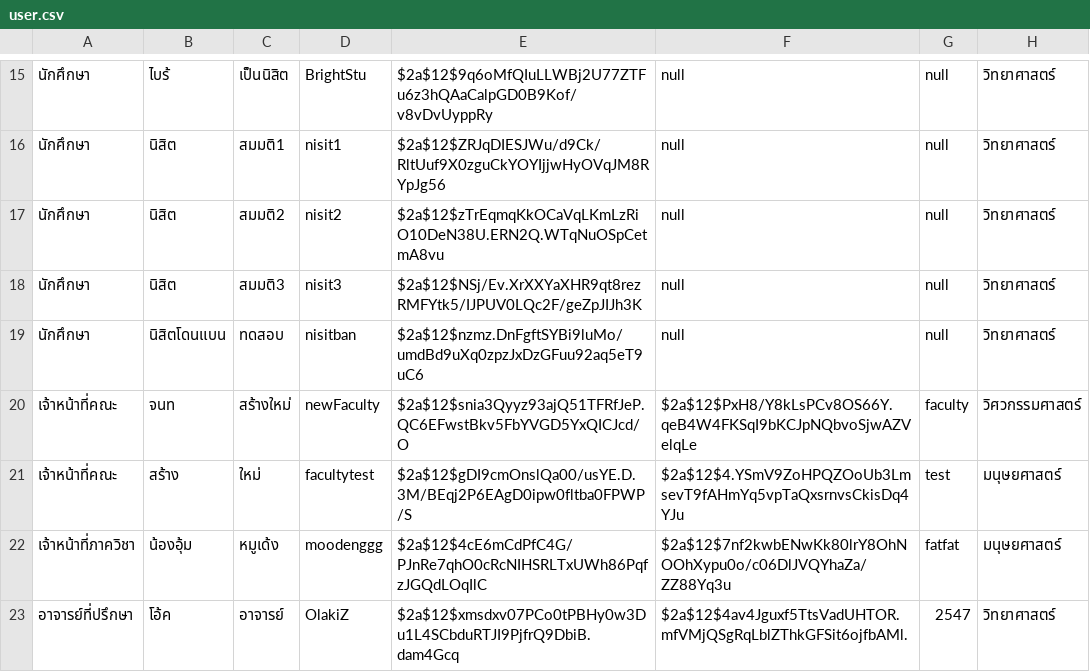
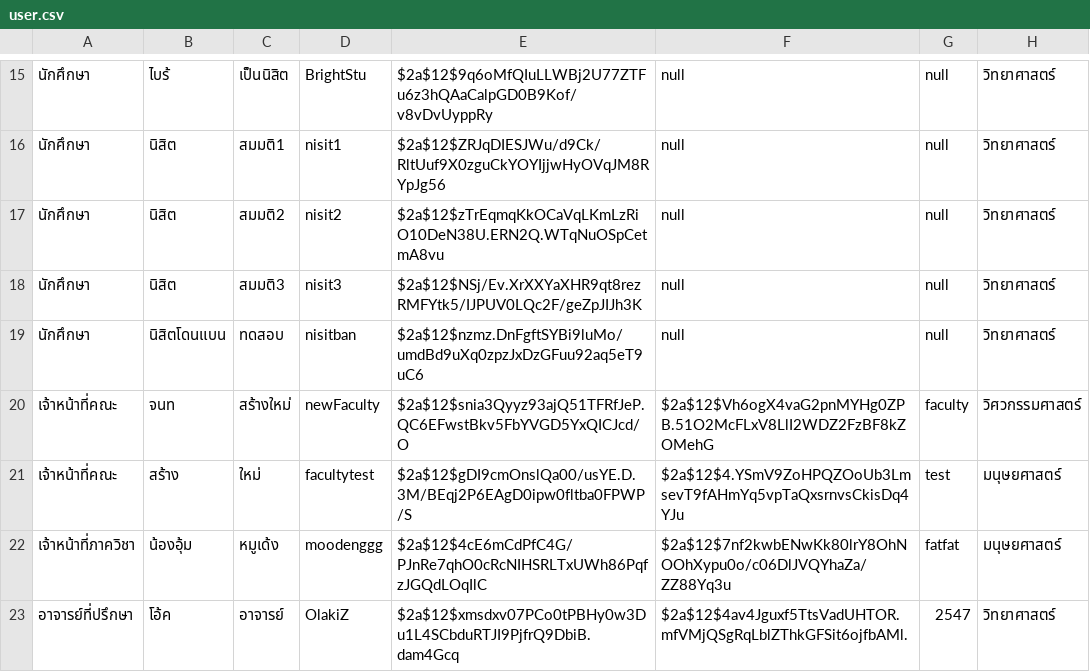
Before and after one commit to thg1rb/my-appeal, a CSV file: data/user.csv, drawn as a sheet; only a part is shown, gaps mark what is left out; the diff covers the shown part only; the diff names each change by its address in the sheet, - before the commit and + after, or states it on an @@ line.

```diff
--- a/data/user.csv
+++ b/data/user.csv
-F20: $2a$12$PxH8/Y8kLsPCv8OS66Y.qeB4W4FKSqI9bKCJpNQbvoSjwAZVelqLe
+F20: $2a$12$Vh6ogX4vaG2pnMYHg0ZPB.51O2McFLxV8LlI2WDZ2FzBF8kZOMehG
```
Also changed, not shown: 1 added row and 3 edited cells elsewhere in this file, 10 other files.
